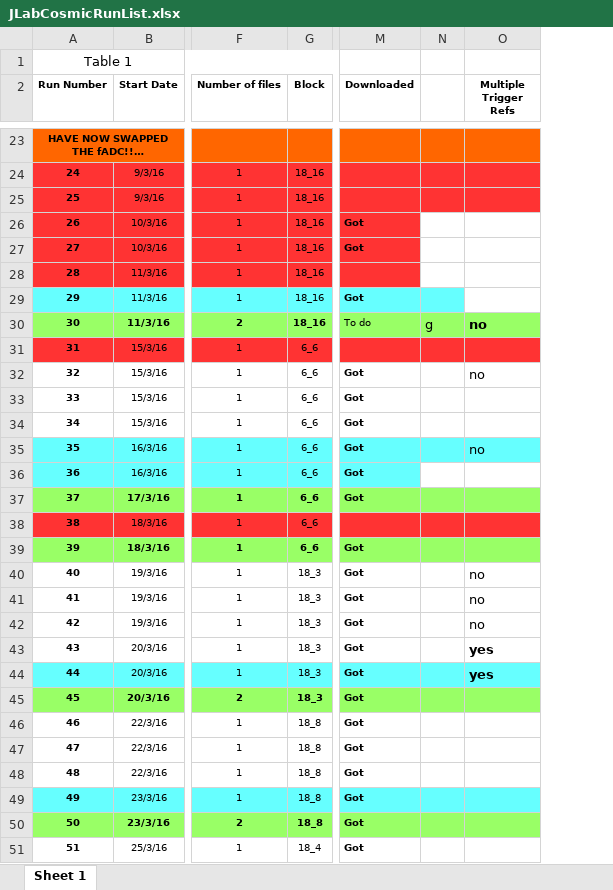
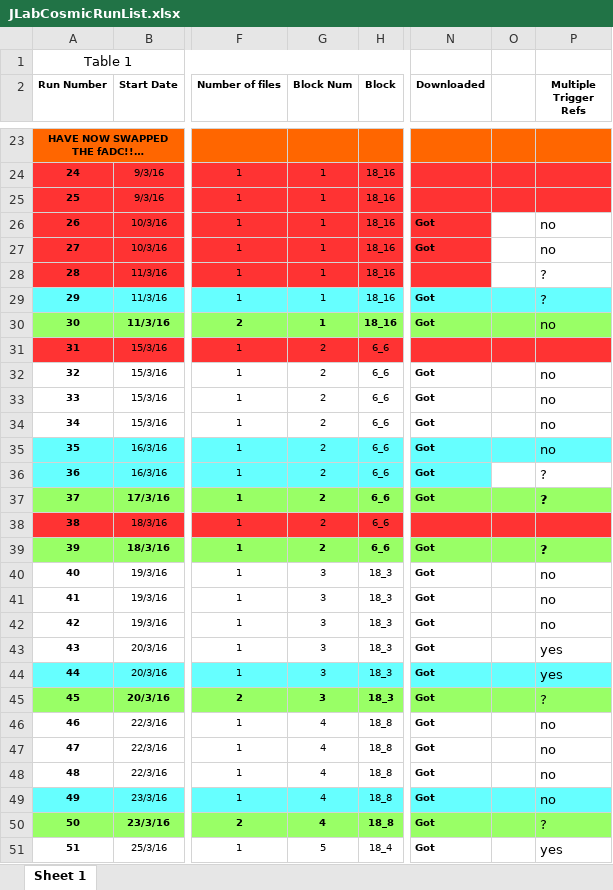
Before and after one commit to dariasokhan/CND, an Excel workbook: CosmicTests/JLabCosmicRunList.xlsx, sheet Sheet 1, drawn as a sheet; only a part is shown, gaps mark what is left out; values as stored, in another font and other column widths than the file's, no borders; removed rows and columns are numbered as before the commit, all else as after; the diff covers the shown part only; the diff names each change by its address in the sheet, - before the commit and + after, or states it on an @@ line.

Commit message:
Updated run list

```diff
--- a/CosmicTests/JLabCosmicRunList.xlsx (sheet Sheet 1)
+++ b/CosmicTests/JLabCosmicRunList.xlsx (sheet Sheet 1)
+column G (Block Num), rows 24-51: 1 | 1 | 1 | 1 | 1 | 1 | 1 | 2 | 2 | 2 | 2 | 2 | 2 | 2 | 2 | 2 | 3 | 3 | 3 | 3 | 3 | 3 | 4 | 4 | 4 | 4 | 4 | 5
-column N, row 30: g
+column O, empty
-P26:P27 (Multiple Trigger Refs): (empty)
+P26:P27 (Multiple Trigger Refs): no
-P28:P29 (Multiple Trigger Refs): (empty)
+P28:P29 (Multiple Trigger Refs): ?
-P29 fill: none
+P29 fill: #66FFFF
-N30 (Downloaded): To do
+N30 (Downloaded): Got
-N30 bold: off
+N30 bold: on
-P30 bold: on
+P30 bold: off
-P33:P34 (Multiple Trigger Refs): (empty)
+P33:P34 (Multiple Trigger Refs): no
-P36:P37 (Multiple Trigger Refs): (empty)
+P36:P37 (Multiple Trigger Refs): ?
-P39 (Multiple Trigger Refs): (empty)
+P39 (Multiple Trigger Refs): ?
-P43:P44 bold: on
+P43:P44 bold: off
-P45 (Multiple Trigger Refs): (empty)
+P45 (Multiple Trigger Refs): ?
-P46:P49 (Multiple Trigger Refs): (empty)
+P46:P49 (Multiple Trigger Refs): no
-P50 (Multiple Trigger Refs): (empty)
+P50 (Multiple Trigger Refs): ?
-P51 (Multiple Trigger Refs): (empty)
+P51 (Multiple Trigger Refs): yes
```
Also changed, not shown: 17 added rows and 21 edited cells elsewhere in this sheet.
